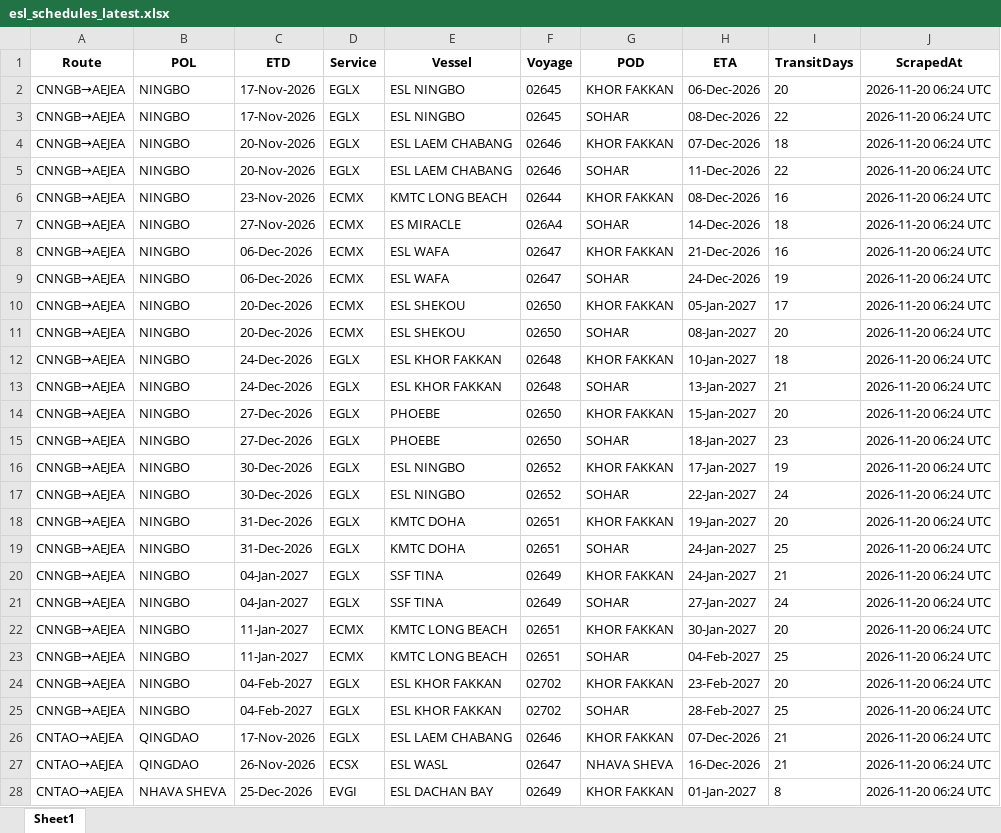
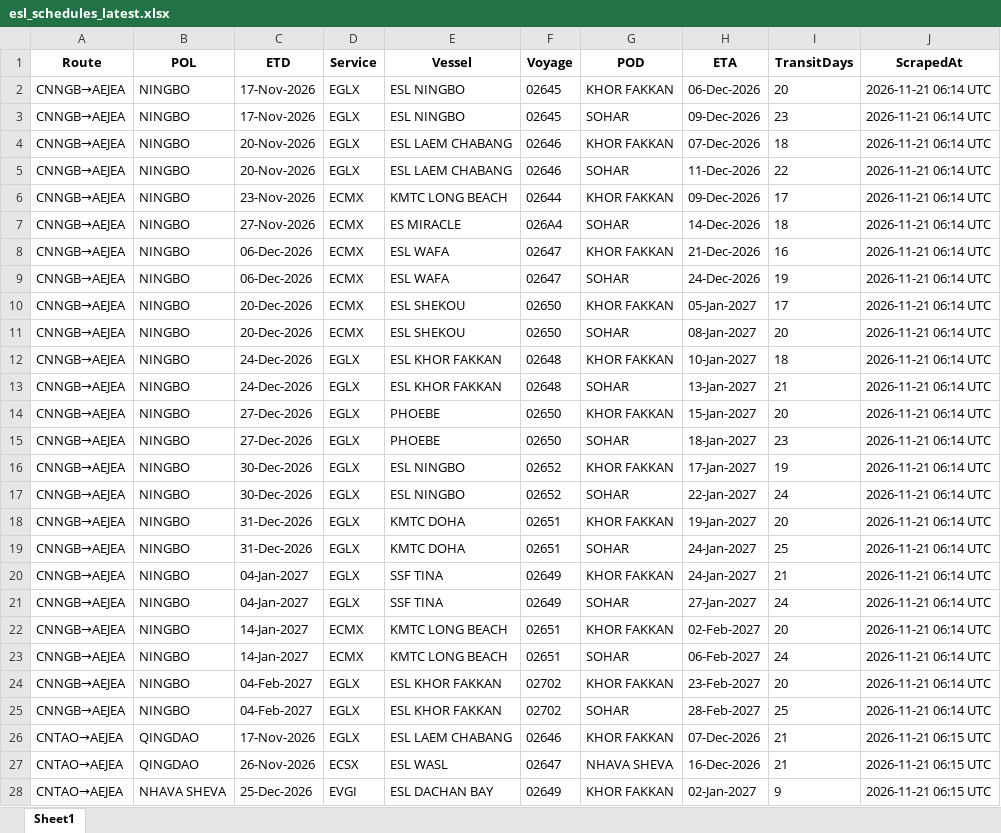
Before and after one commit to Arthur202608/esl-schedule-fetcher, an Excel workbook: output/esl_schedules_latest.xlsx, sheet Sheet1, drawn as a sheet; only a part is shown; values as stored, in another font and other column widths than the file's, no borders; the diff covers the shown part only; the diff names each change by its address in the sheet, - before the commit and + after, or states it on an @@ line.

```diff
--- a/output/esl_schedules_latest.xlsx (sheet Sheet1)
+++ b/output/esl_schedules_latest.xlsx (sheet Sheet1)
-J2:J25 (ScrapedAt): 2026-11-20 06:24 UTC
+J2:J25 (ScrapedAt): 2026-11-21 06:14 UTC
-H3 (ETA): 08-Dec-2026
+H3 (ETA): 09-Dec-2026
-I3 (TransitDays): 22
+I3 (TransitDays): 23
-H6 (ETA): 08-Dec-2026
+H6 (ETA): 09-Dec-2026
-I6 (TransitDays): 16
+I6 (TransitDays): 17
-C22:C23 (ETD): 11-Jan-2027
+C22:C23 (ETD): 14-Jan-2027
-H22 (ETA): 30-Jan-2027
+H22 (ETA): 02-Feb-2027
-H23 (ETA): 04-Feb-2027
+H23 (ETA): 06-Feb-2027
-I23 (TransitDays): 25
+I23 (TransitDays): 24
-J26:J28 (ScrapedAt): 2026-11-20 06:24 UTC
+J26:J28 (ScrapedAt): 2026-11-21 06:15 UTC
-H28 (ETA): 01-Jan-2027
+H28 (ETA): 02-Jan-2027
-I28 (TransitDays): 8
+I28 (TransitDays): 9
```
Also changed, not shown: 11 added rows, 16 removed rows and 28 edited cells elsewhere in this sheet, output/one_schedules_latest.xlsx, 2 other files.
